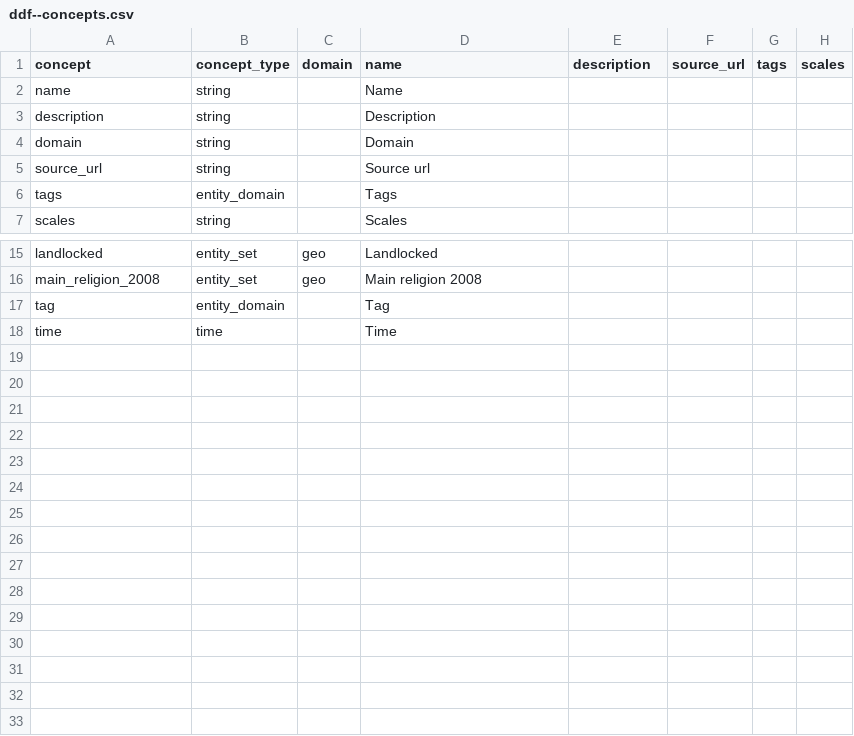
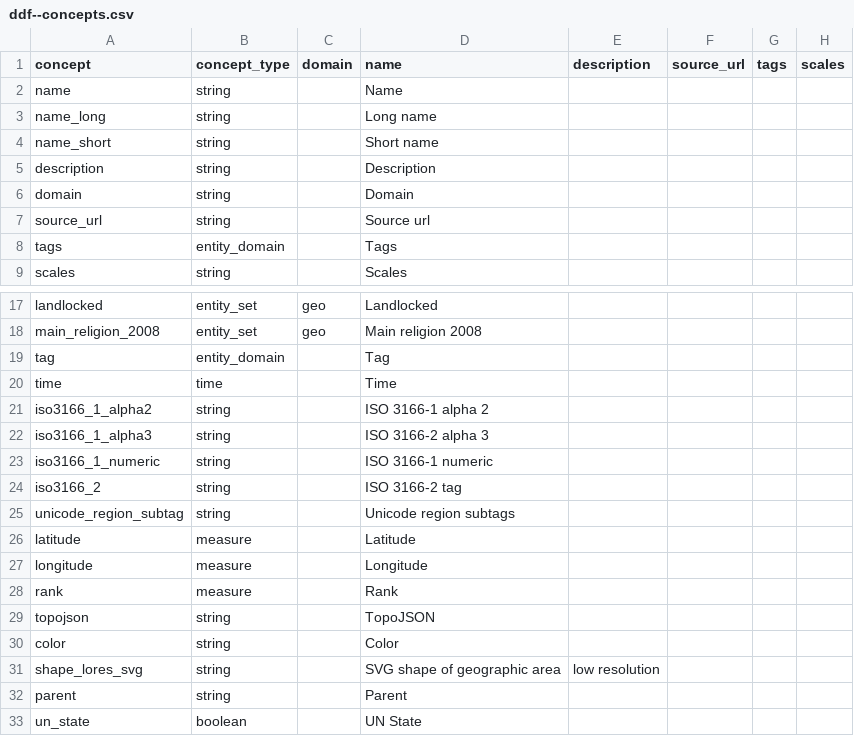
Before and after one commit to open-numbers/ddf--open_numbers, a CSV file: ddf--concepts.csv, drawn as a sheet; only a part is shown, gaps mark what is left out.

```diff
--- a/ddf--concepts.csv
+++ b/ddf--concepts.csv
@@ -2,2 +2,4 @@ concept,concept_type,domain,name,description,source_url,tags,scales
 name,string,,Name,,,,
+name_long,string,,Long name,,,,
+name_short,string,,Short name,,,,
 description,string,,Description,,,,
@@ -18 +20,14 @@ tag,entity_domain,,Tag,,,,
 time,time,,Time,,,,
+iso3166_1_alpha2,string,,ISO 3166-1 alpha 2,,,,
+iso3166_1_alpha3,string,,ISO 3166-2 alpha 3,,,,
+iso3166_1_numeric,string,,ISO 3166-1 numeric,,,,
+iso3166_2,string,,ISO 3166-2 tag,,,,
+unicode_region_subtag,string,,Unicode region subtags,,,,
+latitude,measure,,Latitude,,,,
+longitude,measure,,Longitude,,,,
+rank,measure,,Rank,,,,
+topojson,string,,TopoJSON,,,,
+color,string,,Color,,,,
+shape_lores_svg,string,,SVG shape of geographic area, low resolution,,,
+parent,string,,Parent,,,,
+un_state,boolean,,UN State,,,,
```
Also changed, not shown: ddf--entities--geo--country.csv, 1 other file.
